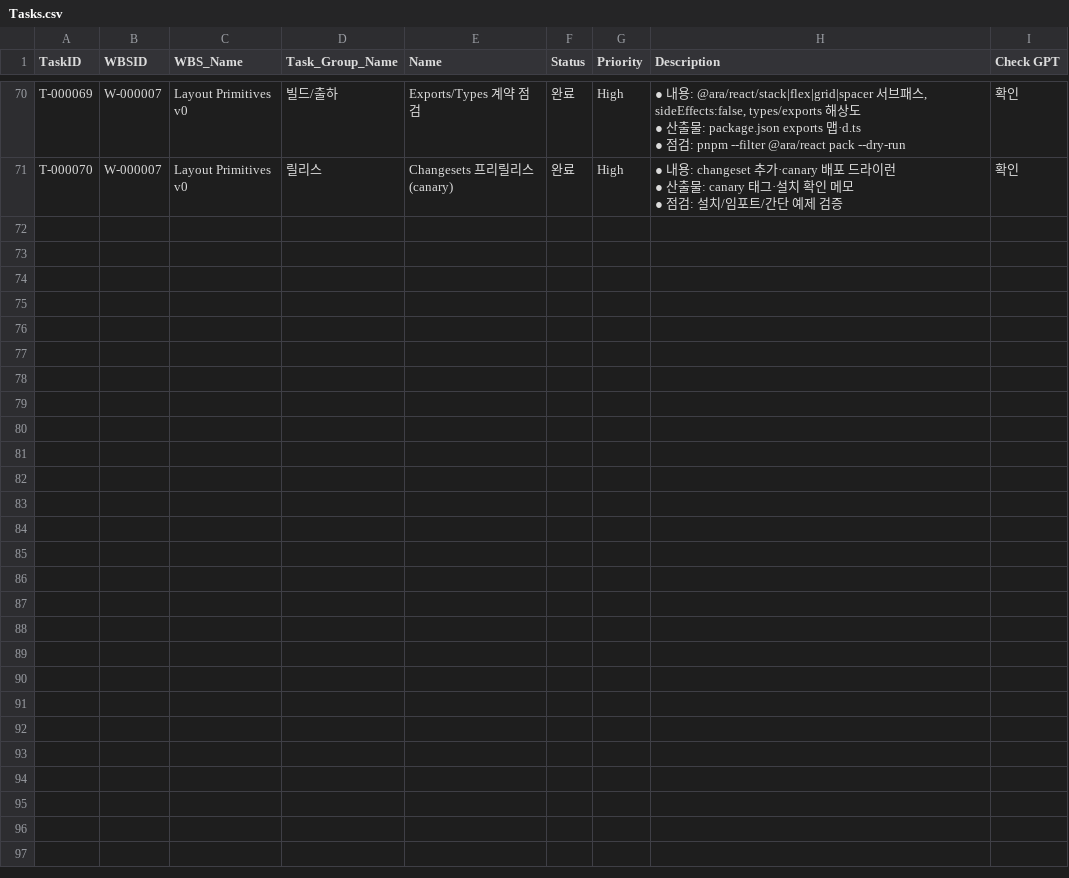
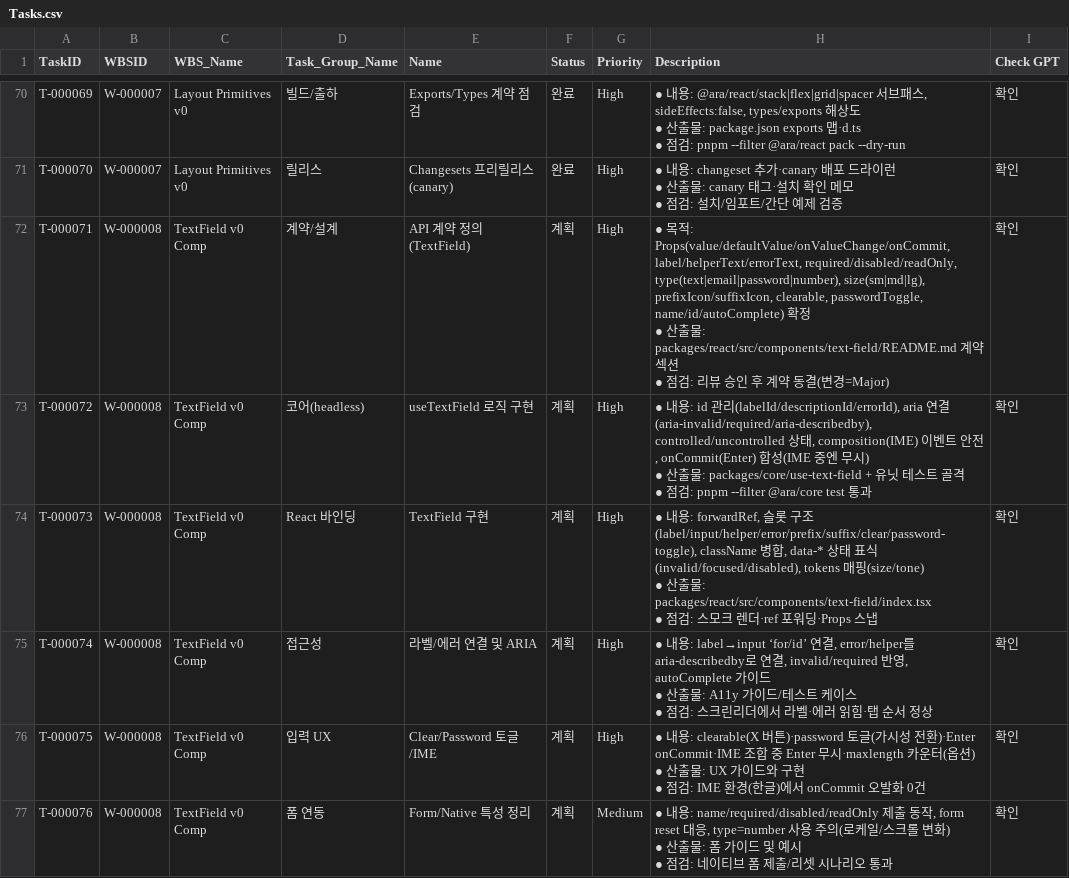
Before and after one commit to CompNh/ara, a CSV file: planning/Tasks.csv, drawn as a sheet; only a part is shown, gaps mark what is left out; the diff covers the shown part only.

Commit message:
chore: add textfield wbs and tasks

```diff
--- a/planning/Tasks.csv
+++ b/planning/Tasks.csv
@@ -230 +230,19 @@ T-000070,W-000007,Layout Primitives v0,릴리스,Changesets 프리릴리스(cana
  ● 점검: 설치/임포트/간단 예제 검증",확인
+T-000071,W-000008,TextField v0 Comp,계약/설계,API 계약 정의(TextField),계획,High," ● 목적: Props(value/defaultValue/onValueChange/onCommit, label/helperText/errorText, required/disabled/readOnly, type(text|email|password|number), size(sm|md|lg), prefixIcon/suffixIcon, clearable, passwordToggle, name/id/autoComplete) 확정
+ ● 산출물: packages/react/src/components/text-field/README.md 계약 섹션
+ ● 점검: 리뷰 승인 후 계약 동결(변경=Major)",확인
+T-000072,W-000008,TextField v0 Comp,코어(headless),useTextField 로직 구현,계획,High," ● 내용: id 관리(labelId/descriptionId/errorId), aria 연결(aria-invalid/required/aria-describedby), controlled/uncontrolled 상태, composition(IME) 이벤트 안전, onCommit(Enter) 합성(IME 중엔 무시)
+ ● 산출물: packages/core/use-text-field + 유닛 테스트 골격
+ ● 점검: pnpm --filter @ara/core test 통과",확인
+T-000073,W-000008,TextField v0 Comp,React 바인딩,TextField 구현,계획,High," ● 내용: forwardRef, 슬롯 구조(label/input/helper/error/prefix/suffix/clear/password-toggle), className 병합, data-* 상태 표식(invalid/focused/disabled), tokens 매핑(size/tone)
+ ● 산출물: packages/react/src/components/text-field/index.tsx
+ ● 점검: 스모크 렌더·ref 포워딩·Props 스냅",확인
+T-000074,W-000008,TextField v0 Comp,접근성,라벨/에러 연결 및 ARIA,계획,High," ● 내용: label→input ‘for/id’ 연결, error/helper를 aria-describedby로 연결, invalid/required 반영, autoComplete 가이드
+ ● 산출물: A11y 가이드/테스트 케이스
+ ● 점검: 스크린리더에서 라벨·에러 읽힘·탭 순서 정상",확인
+T-000075,W-000008,TextField v0 Comp,입력 UX,Clear/Password 토글/IME,계획,High," ● 내용: clearable(X 버튼)·password 토글(가시성 전환)·Enter onCommit·IME 조합 중 Enter 무시·maxlength 카운터(옵션)
+ ● 산출물: UX 가이드와 구현
+ ● 점검: IME 환경(한글)에서 onCommit 오발화 0건",확인
+T-000076,W-000008,TextField v0 Comp,폼 연동,Form/Native 특성 정리,계획,Medium," ● 내용: name/required/disabled/readOnly 제출 동작, form reset 대응, type=number 사용 주의(로케일/스크롤 변화)
+ ● 산출물: 폼 가이드 및 예시
+ ● 점검: 네이티브 폼 제출/리셋 시나리오 통과",확인
```
Also changed, not shown: 6 added rows elsewhere in this file, planning/WBS.csv.
